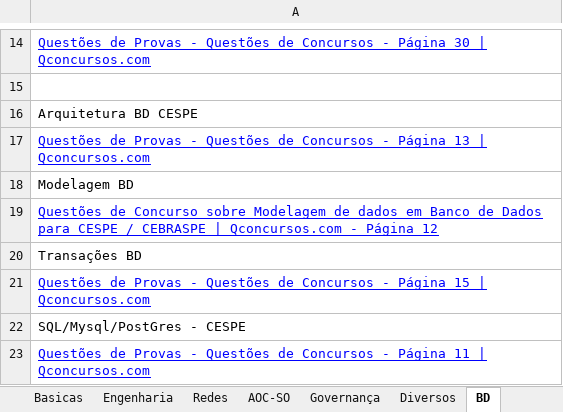
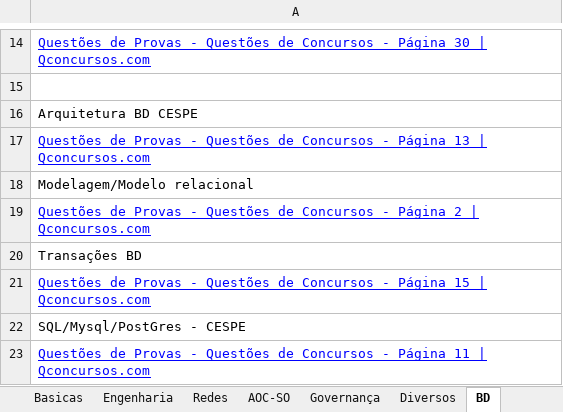
Before and after one commit to willhc1984/estudos, an Excel workbook: qconcursos.xlsx, sheet BD, drawn as a sheet; only a part is shown, gaps mark what is left out; values as stored, in another font and other column widths than the file's, no borders; the diff names each change by its address in the sheet, - before the commit and + after, or states it on an @@ line.

```diff
--- a/qconcursos.xlsx (sheet BD)
+++ b/qconcursos.xlsx (sheet BD)
-A18: Modelagem BD
+A18: Modelagem/Modelo relacional
-A19: Questões de Concurso sobre Modelagem de dados em Banco de Dados para CESPE / CEBRASPE | Qconcursos.com - Página 12
+A19: Questões de Provas - Questões de Concursos - Página 2 | Qconcursos.com
```
Also changed, not shown: sheet Sequencia, sheet Engenharia, sheet Redes, 2 other files.
